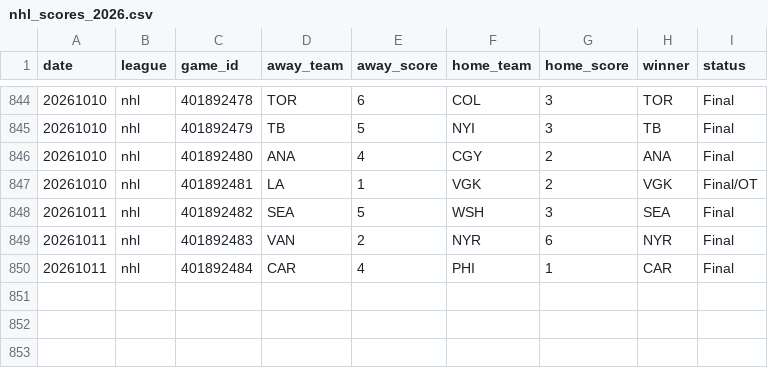
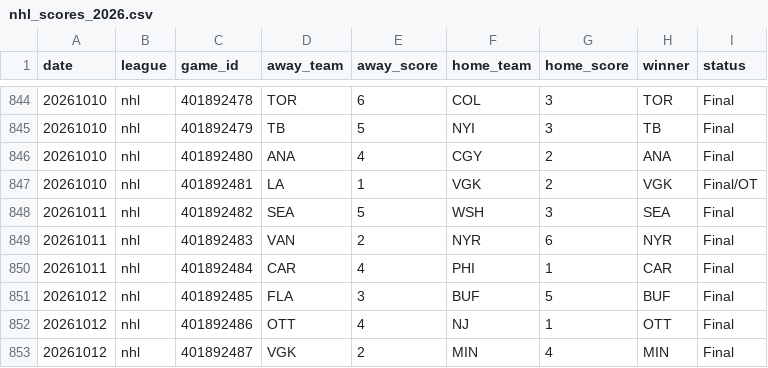
Before and after one commit to AlexJF12/sports-win-index, a CSV file: data/nhl/2026/nhl_scores_2026.csv, drawn as a sheet; only a part is shown, gaps mark what is left out; the diff names each change by its address in the sheet, - before the commit and + after, or states it on an @@ line.

```diff
--- a/data/nhl/2026/nhl_scores_2026.csv
+++ b/data/nhl/2026/nhl_scores_2026.csv
+row 851: 20261012 | nhl | 401892485 | FLA | 3 | BUF | 5 | BUF | Final
+row 852: 20261012 | nhl | 401892486 | OTT | 4 | NJ | 1 | OTT | Final
+row 853: 20261012 | nhl | 401892487 | VGK | 2 | MIN | 4 | MIN | Final
```
Also changed, not shown: data/mlb/2026/mlb_scores_2026.csv, data/nfl/2026/nfl_scores_2026.csv, 11 other files.
